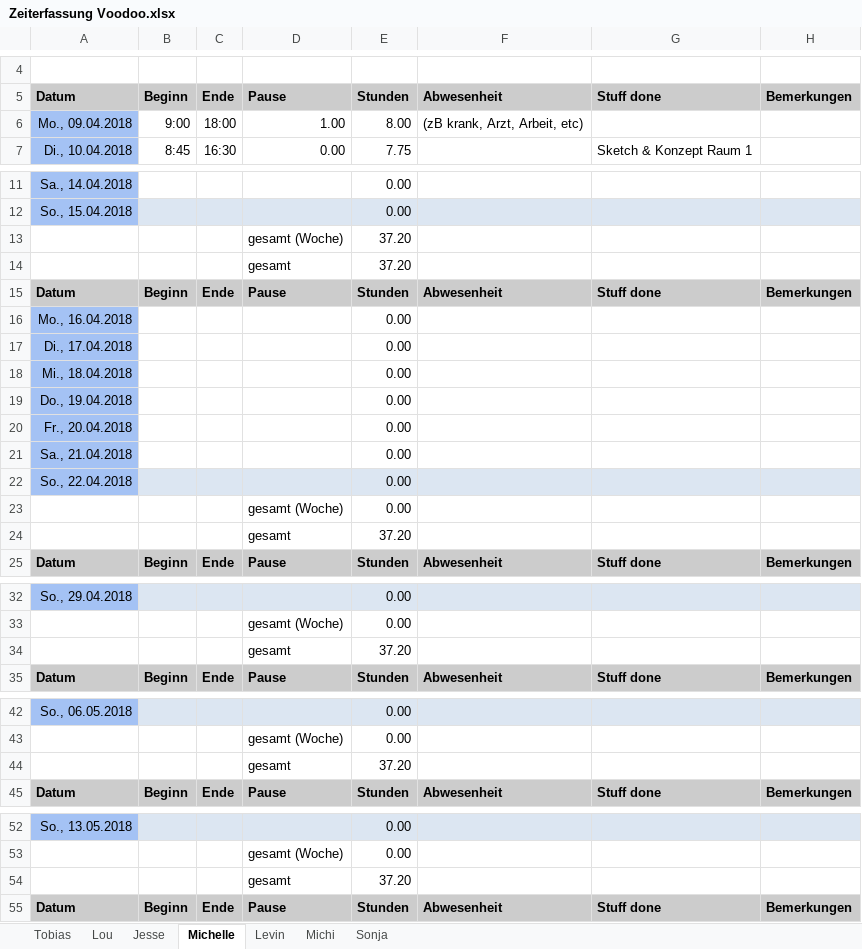
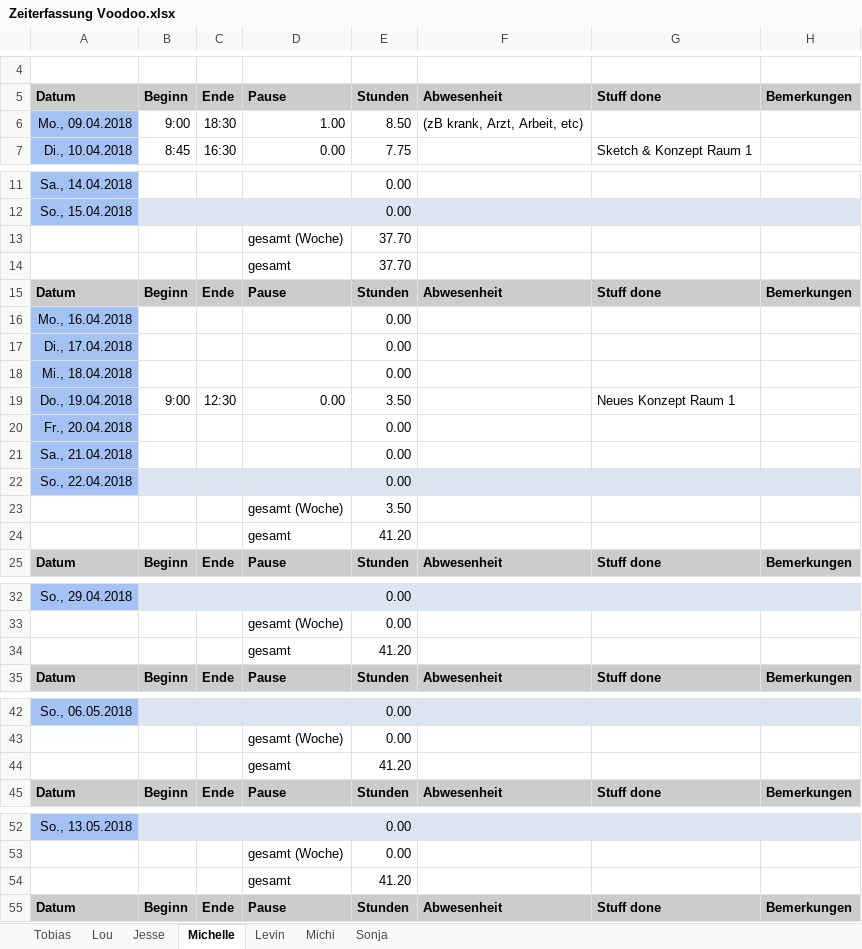
Before and after one commit to ArtjomProGrammer/Voodoo, an Excel workbook: _Organisation/Zeitplanung/Zeiterfassung Voodoo.xlsx, sheet Michelle, drawn as a sheet; only a part is shown, gaps mark what is left out; values as stored, in another font and other column widths than the file's, no borders; removed rows and columns are numbered as before the commit, all else as after; the diff covers the shown part only; the diff names each change by its address in the sheet, - before the commit and + after, or states it on an @@ line.

Commit message:
Zeiterfassung

```diff
--- a/_Organisation/Zeitplanung/Zeiterfassung Voodoo.xlsx (sheet Michelle)
+++ b/_Organisation/Zeitplanung/Zeiterfassung Voodoo.xlsx (sheet Michelle)
-C6: 18:00
+C6: 18:30
-E6: 8.00
+E6: 8.50
-E13:E14: 37.20
+E13:E14: 37.70
-row 19: Do., 19.04.2018 |  |  |  | 0.00
+row 19: Do., 19.04.2018 | 9:00 | 12:30 | 0.00 | 3.50 |  | Neues Konzept Raum 1
-E23: 0.00
+E23: 3.50
-E24: 37.20
+E24: 41.20
-E34: 37.20
+E34: 41.20
-E44: 37.20
+E44: 41.20
-E54: 37.20
+E54: 41.20
```
Also changed, not shown: 13 edited cells elsewhere in this sheet.
